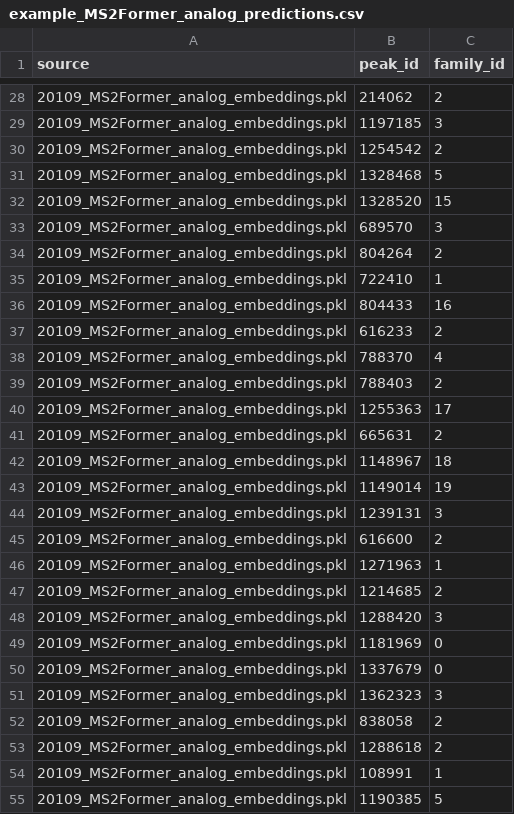
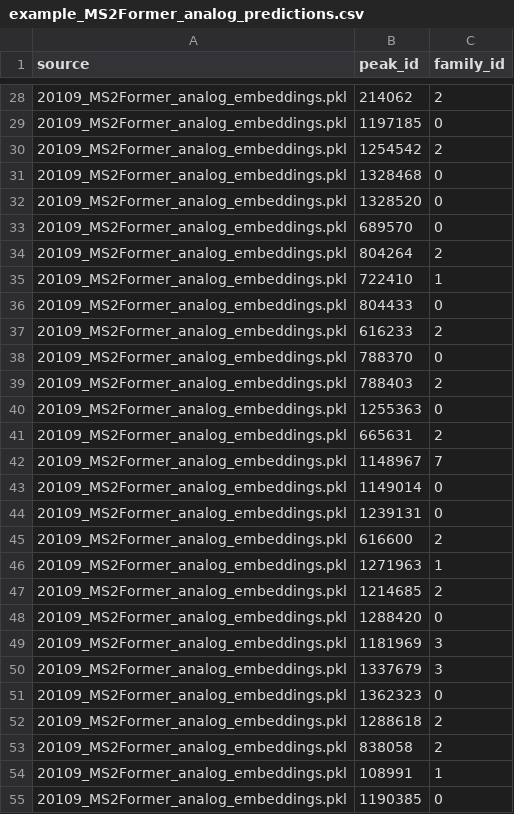
Before and after one commit to magarveylab/maple-publication, a CSV file: sample_output/example_MS2Former_analog_predictions.csv, drawn as a sheet; only a part is shown, gaps mark what is left out; the diff covers the shown part only.

```diff
--- a/sample_output/example_MS2Former_analog_predictions.csv
+++ b/sample_output/example_MS2Former_analog_predictions.csv
@@ -28,18 +28,18 @@ source,peak_id,family_id
 20109_MS2Former_analog_embeddings.pkl,214062,2
-20109_MS2Former_analog_embeddings.pkl,1197185,3
+20109_MS2Former_analog_embeddings.pkl,1197185,0
 20109_MS2Former_analog_embeddings.pkl,1254542,2
-20109_MS2Former_analog_embeddings.pkl,1328468,5
-20109_MS2Former_analog_embeddings.pkl,1328520,15
-20109_MS2Former_analog_embeddings.pkl,689570,3
+20109_MS2Former_analog_embeddings.pkl,1328468,0
+20109_MS2Former_analog_embeddings.pkl,1328520,0
+20109_MS2Former_analog_embeddings.pkl,689570,0
 20109_MS2Former_analog_embeddings.pkl,804264,2
 20109_MS2Former_analog_embeddings.pkl,722410,1
-20109_MS2Former_analog_embeddings.pkl,804433,16
+20109_MS2Former_analog_embeddings.pkl,804433,0
 20109_MS2Former_analog_embeddings.pkl,616233,2
-20109_MS2Former_analog_embeddings.pkl,788370,4
+20109_MS2Former_analog_embeddings.pkl,788370,0
 20109_MS2Former_analog_embeddings.pkl,788403,2
-20109_MS2Former_analog_embeddings.pkl,1255363,17
+20109_MS2Former_analog_embeddings.pkl,1255363,0
 20109_MS2Former_analog_embeddings.pkl,665631,2
-20109_MS2Former_analog_embeddings.pkl,1148967,18
-20109_MS2Former_analog_embeddings.pkl,1149014,19
-20109_MS2Former_analog_embeddings.pkl,1239131,3
+20109_MS2Former_analog_embeddings.pkl,1148967,7
+20109_MS2Former_analog_embeddings.pkl,1149014,0
+20109_MS2Former_analog_embeddings.pkl,1239131,0
 20109_MS2Former_analog_embeddings.pkl,616600,2
@@ -47,9 +47,9 @@ source,peak_id,family_id
 20109_MS2Former_analog_embeddings.pkl,1214685,2
-20109_MS2Former_analog_embeddings.pkl,1288420,3
-20109_MS2Former_analog_embeddings.pkl,1181969,0
-20109_MS2Former_analog_embeddings.pkl,1337679,0
-20109_MS2Former_analog_embeddings.pkl,1362323,3
+20109_MS2Former_analog_embeddings.pkl,1288420,0
+20109_MS2Former_analog_embeddings.pkl,1181969,3
+20109_MS2Former_analog_embeddings.pkl,1337679,3
+20109_MS2Former_analog_embeddings.pkl,1362323,0
+20109_MS2Former_analog_embeddings.pkl,1288618,2
 20109_MS2Former_analog_embeddings.pkl,838058,2
-20109_MS2Former_analog_embeddings.pkl,1288618,2
 20109_MS2Former_analog_embeddings.pkl,108991,1
-20109_MS2Former_analog_embeddings.pkl,1190385,5
+20109_MS2Former_analog_embeddings.pkl,1190385,0
```
Also changed, not shown: 3 added rows, 3 removed rows, 1 moved row and 74 edited cells elsewhere in this file, sample_output/20109_MS2Former_chemotype_predictions.csv, 8 other files.
